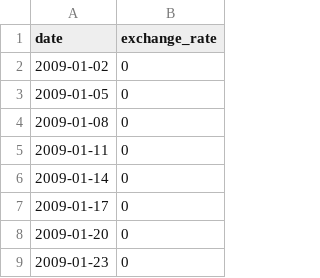
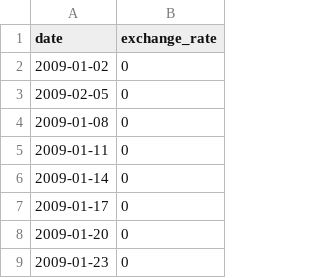
Before and after one commit to MrSloth-dev/CPP, a CSV file: CPP09/ex00/data.csv, drawn as a sheet; only a part is shown.

```diff
--- a/CPP09/ex00/data.csv
+++ b/CPP09/ex00/data.csv
@@ -2,3 +2,3 @@ date,exchange_rate
 2009-01-02,0
-2009-01-05,0
+2009-02-05,0
 2009-01-08,0
```
Also changed, not shown: 3 other files.
